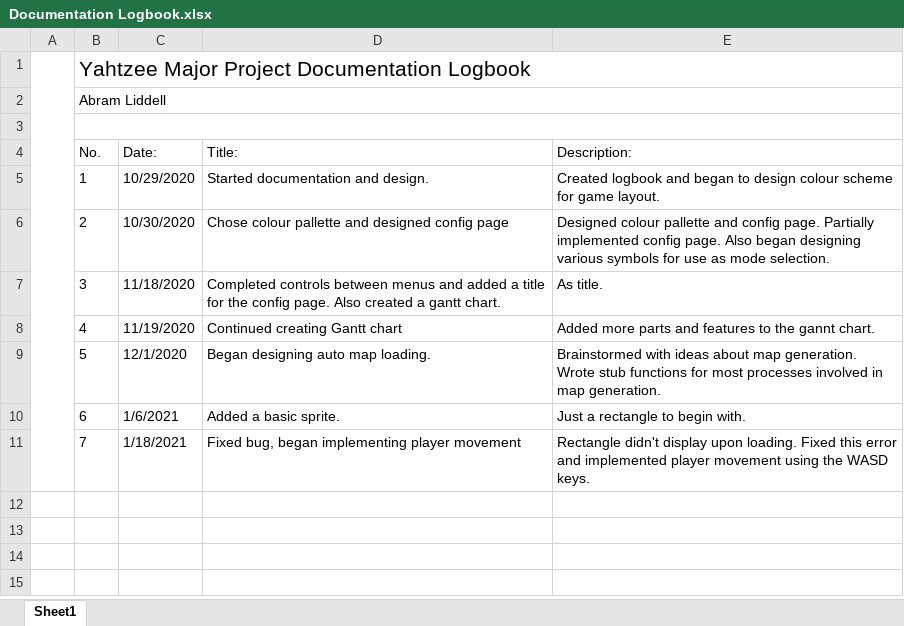
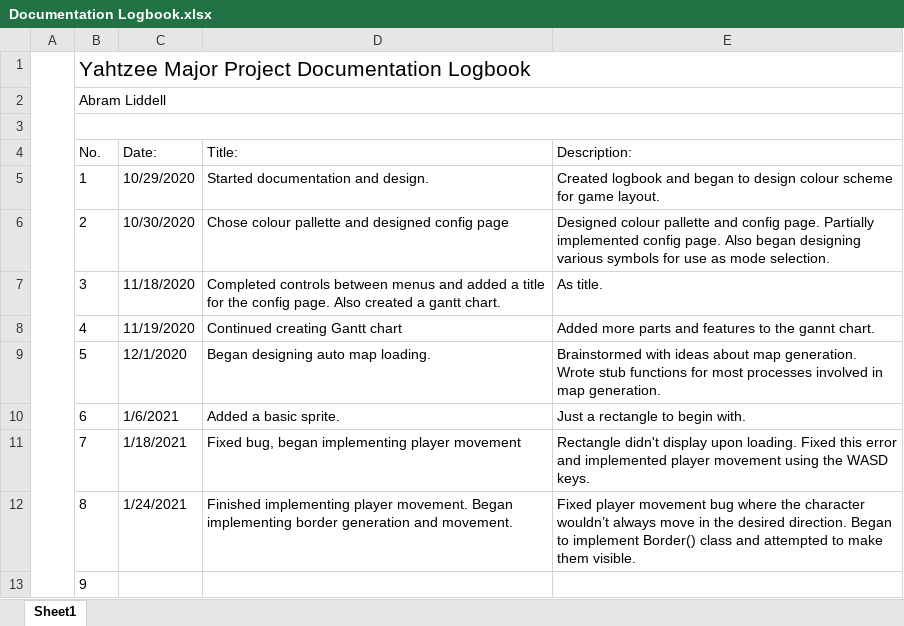
Before and after one commit to AbramLiddell/Major-Project, an Excel workbook: Documentation/Documentation Logbook.xlsx, sheet Sheet1, drawn as a sheet; values as stored, in another font and other column widths than the file's, no borders; the diff names each change by its address in the sheet, - before the commit and + after, or states it on an @@ line.

Commit message:
Fixed borders not moving. Border class now works as intended, just doesn't display sprites. Will create new sprite and add that to the game.

```diff
--- a/Documentation/Documentation Logbook.xlsx (sheet Sheet1)
+++ b/Documentation/Documentation Logbook.xlsx (sheet Sheet1)
+row 12:  | 8 | 1/24/2021 | Finished implementing player movement. Began implementing border generation and movement. | Fixed player movement bug where the character wouldn’t always move in the desired direction. Began to implement Border() class and attempted to make them visible.
+row 13:  | 9
```
Also changed, not shown: 1 other file.
